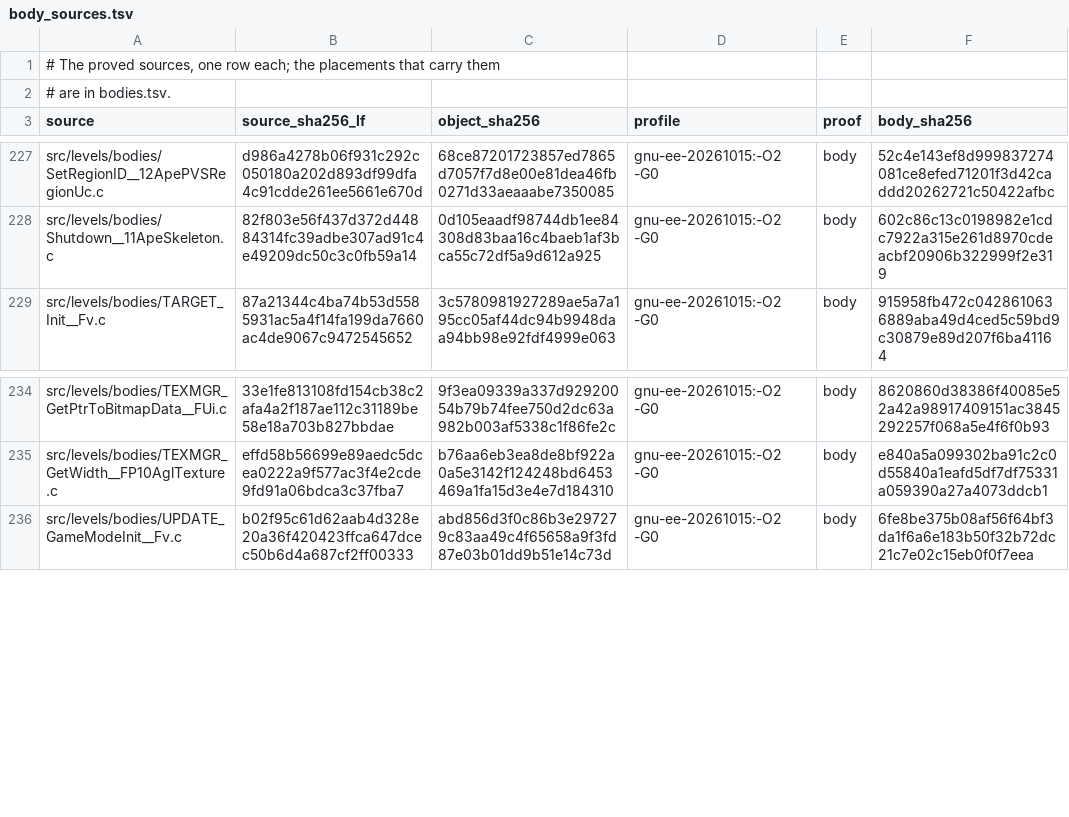
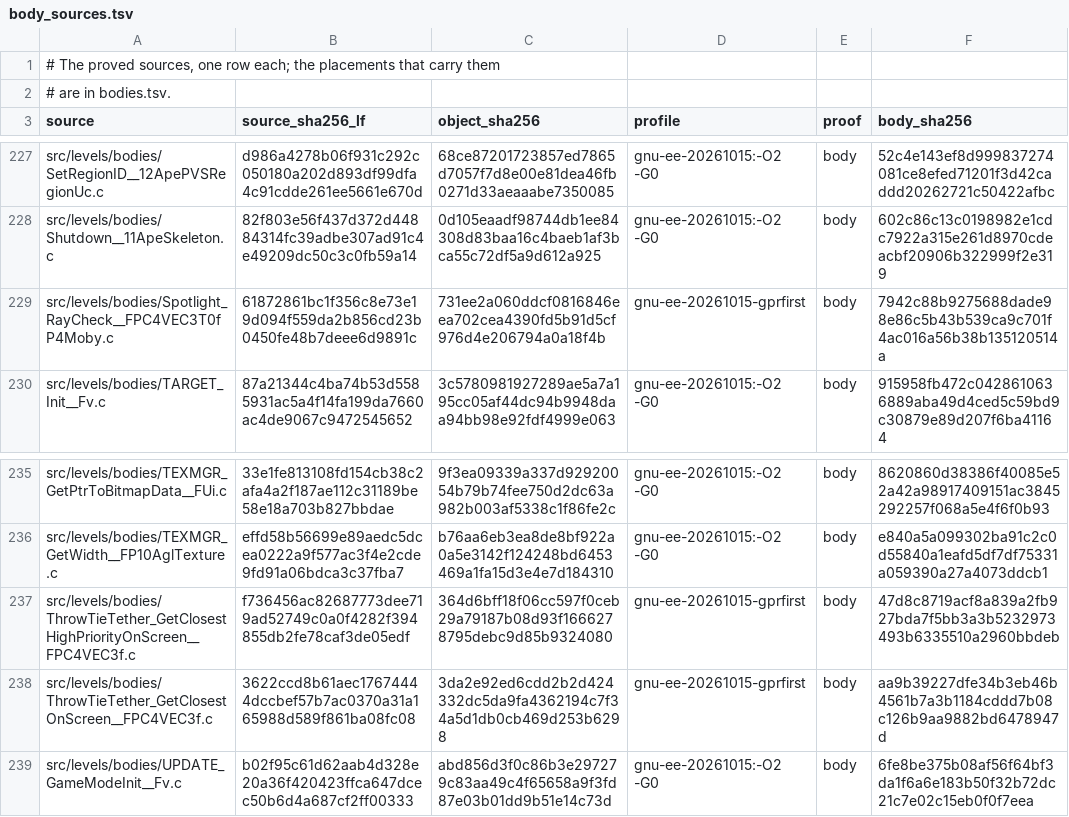
Before and after one commit to OpenRAC/rac-sac-decomp, a TSV file: config/levels/body_sources.tsv, drawn as a sheet; only a part is shown, gaps mark what is left out; the diff names each change by its address in the sheet, - before the commit and + after, or states it on an @@ line.

Commit message:
Integrate the wave-6 lots: 2790 placements, 352 sources

```diff
--- a/config/levels/body_sources.tsv
+++ b/config/levels/body_sources.tsv
+row 229: src/levels/bodies/Spotlight_RayCheck__FPC4VEC3T0fP4Moby.c | 61872861bc1f356c8e73e19d094f559da2b856cd23b0450fe48b7deee6d9891c | 731ee2a060ddcf0816846eea702cea4390fd5b91d5cf976d4e206794a0a18f4b | gnu-ee-20261015-gprfirst | body | 7942c88b9275688dade98e86c5b43b539ca9c701f4ac016a56b38b135120514a
+row 237: src/levels/bodies/ThrowTieTether_GetClosestHighPriorityOnScreen__FPC4VEC3f.c | f736456ac82687773dee719ad52749c0a0f4282f394855db2fe78caf3de05edf | 364d6bff18f06cc597f0ceb29a79187b08d93f1666278795debc9d85b9324080 | gnu-ee-20261015-gprfirst | body | 47d8c8719acf8a839a2fb927bda7f5bb3a3b5232973493b6335510a2960bbdeb
+row 238: src/levels/bodies/ThrowTieTether_GetClosestOnScreen__FPC4VEC3f.c | 3622ccd8b61aec17674444dccbef57b7ac0370a31a165988d589f861ba08fc08 | 3da2e92ed6cdd2b2d424332dc5da9fa4362194c7f34a5d1db0cb469d253b6298 | gnu-ee-20261015-gprfirst | body | aa9b39227dfe34b3eb46b4561b7a3b1184cddd7b08c126b9aa9882bd6478947d
```
Also changed, not shown: config/levels/bodies.tsv, 3 other files.
